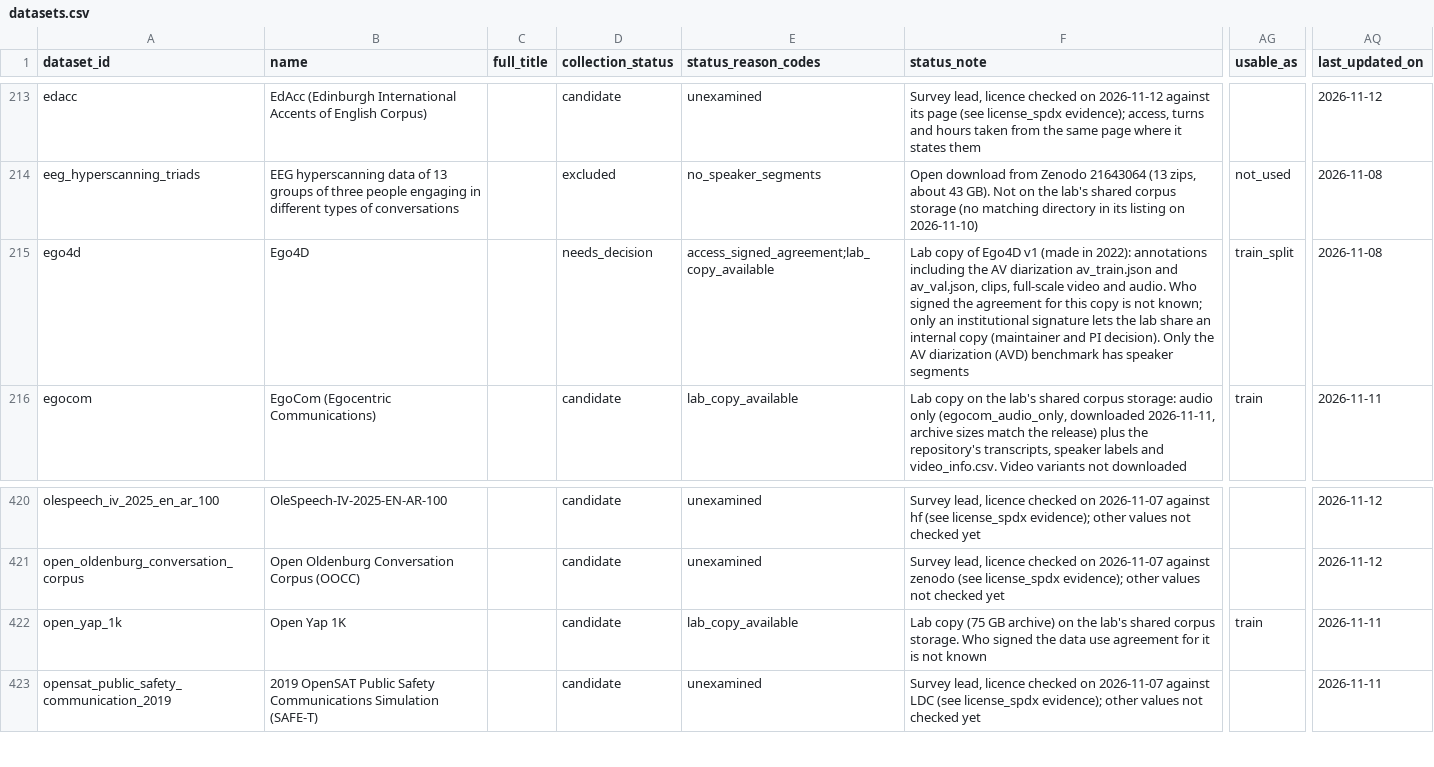
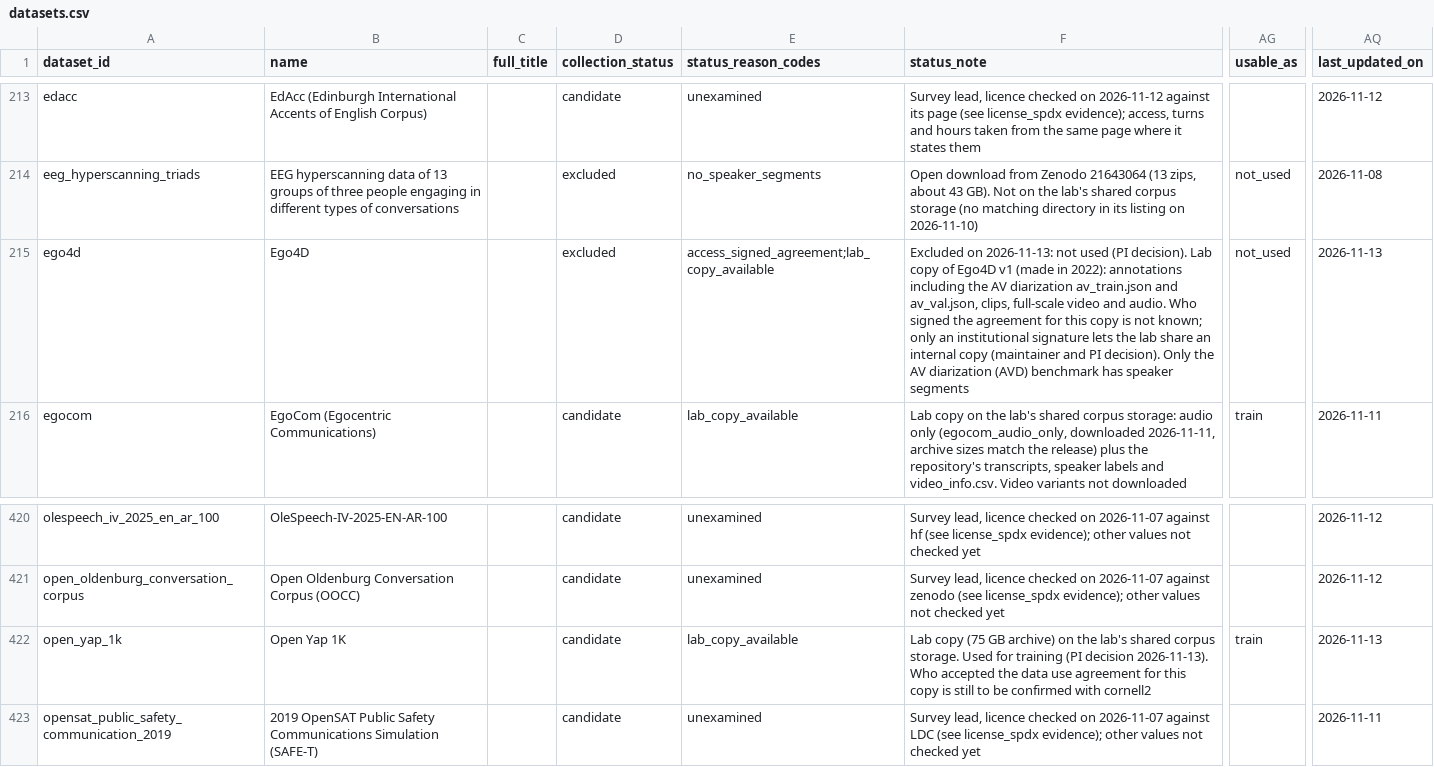
Before and after one commit to KimHaeri/sd_dataset_db, a CSV file: data/datasets.csv, drawn as a sheet; only a part is shown, gaps mark what is left out; the diff names each change by its address in the sheet, - before the commit and + after, or states it on an @@ line.

```diff
--- a/data/datasets.csv
+++ b/data/datasets.csv
-D215 (collection_status): needs_decision
+D215 (collection_status): excluded
-F215 (status_note): Lab copy…
+F215 (status_note): Excluded on 2026-11-13: not used (PI decision). Lab copy…
-AG215 (usable_as): train_split
+AG215 (usable_as): not_used
-AQ215 (last_updated_on): 2026-11-08
+AQ215 (last_updated_on): 2026-11-13
-F422 (status_note): …corpus storage. Who signed the data use agreement for it is not known
+F422 (status_note): …corpus storage. Used for training (PI decision 2026-11-13). Who accepted the data use agreement for this copy is still to be confirmed with cornell2
-AQ422 (last_updated_on): 2026-11-11
+AQ422 (last_updated_on): 2026-11-13
```
Also changed, not shown: views/datasets_wide.csv, views/discrepancies.csv, 5 other files.
